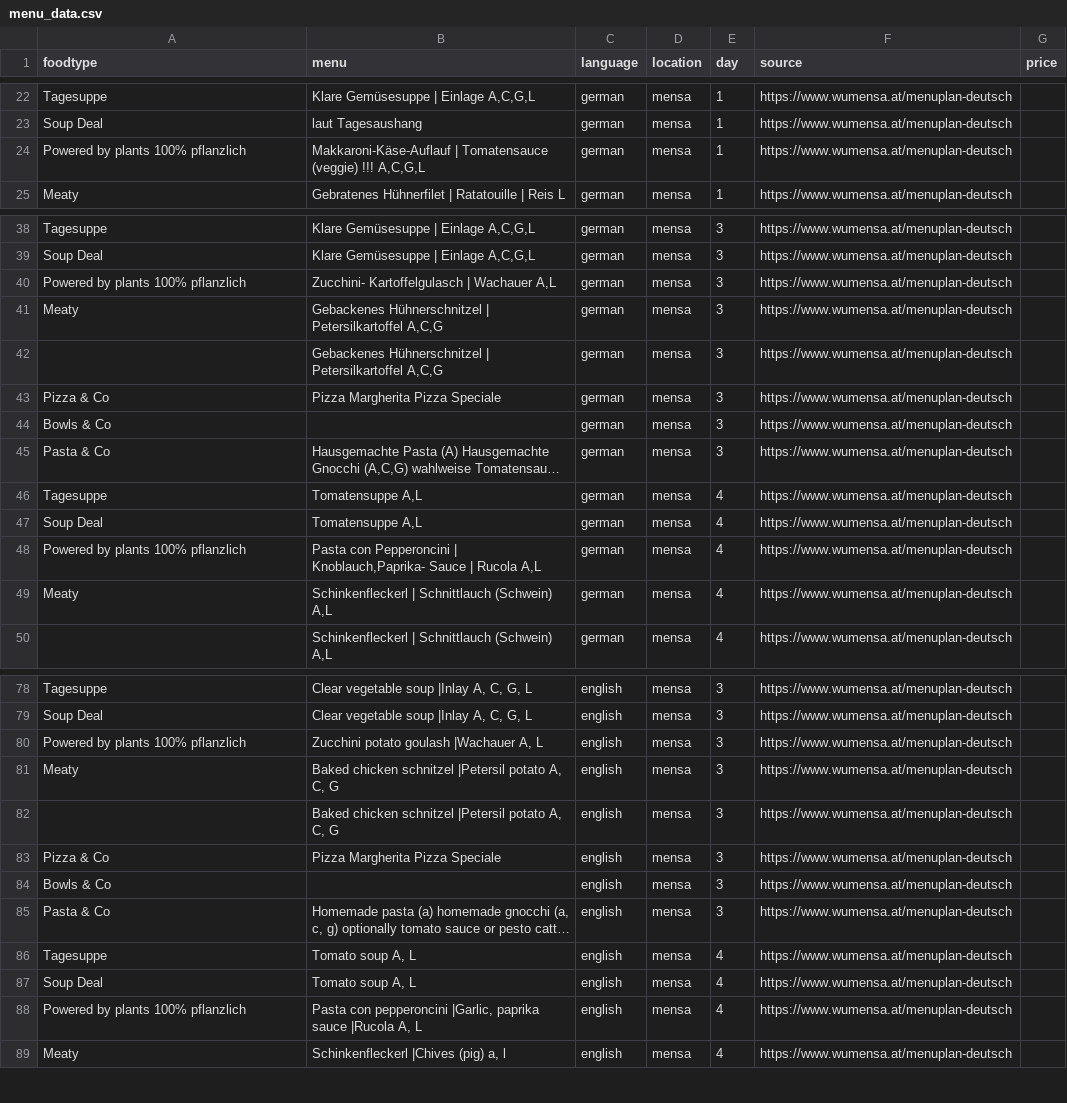
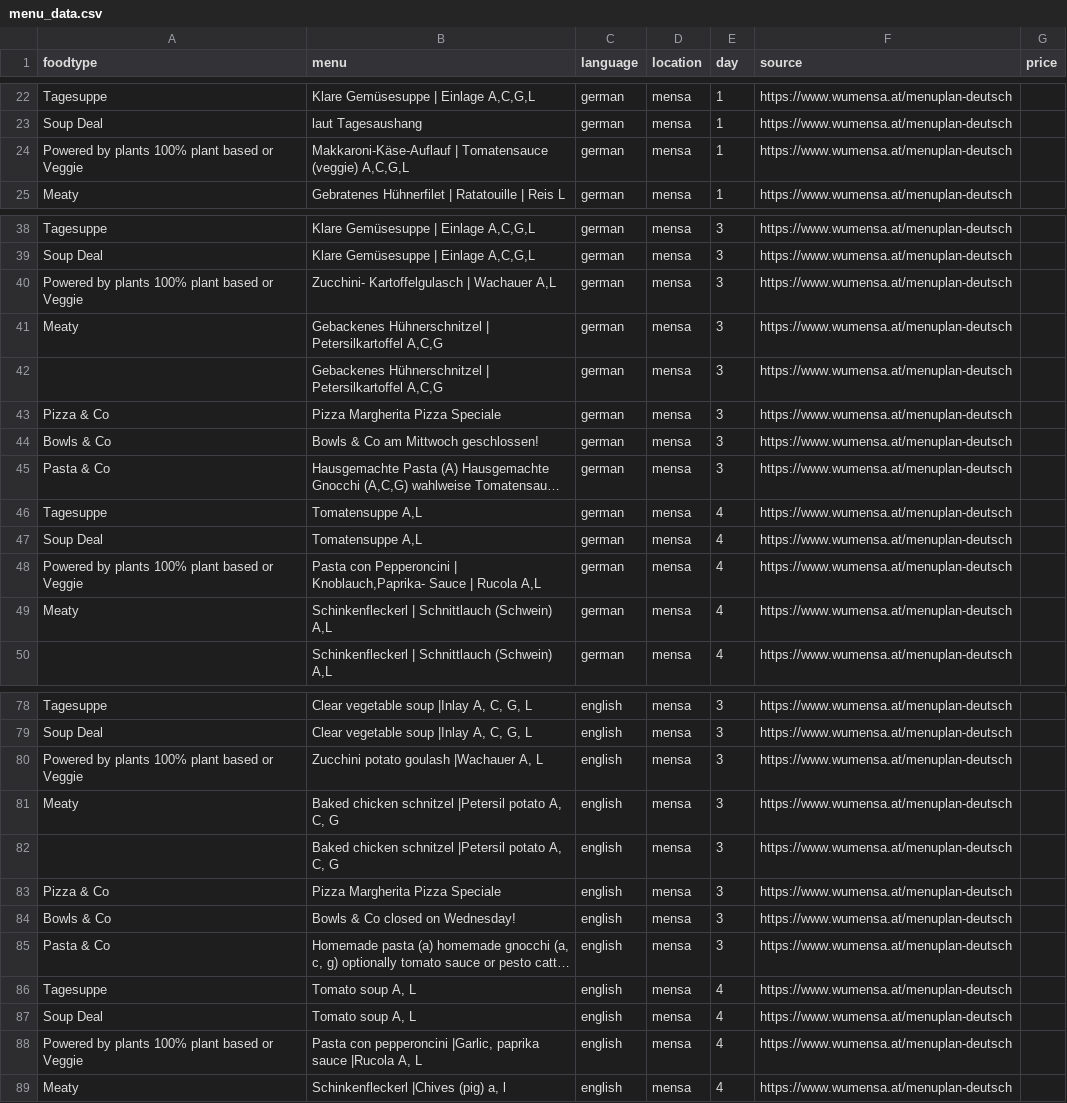
Before and after one commit to maxmheinze/menuscrape, a CSV file: menu_data.csv, drawn as a sheet; only a part is shown, gaps mark what is left out; long unchanged cells end in …; the diff covers the shown part only; the diff names each change by its address in the sheet, - before the commit and + after, or states it on an @@ line.

Commit message:
Automated update: 2024-09-17 11:48:22

```diff
--- a/menu_data.csv
+++ b/menu_data.csv
-A24 (foodtype): Powered by plants 100% pflanzlich
+A24 (foodtype): Powered by plants 100% plant based or Veggie
-B24 (menu): …Tomatensauce (veggie) !!! A,C,G,L
+B24 (menu): …Tomatensauce (veggie) A,C,G,L
-A40 (foodtype): Powered by plants 100% pflanzlich
+A40 (foodtype): Powered by plants 100% plant based or Veggie
-B44 (menu): (empty)
+B44 (menu): Bowls & Co am Mittwoch geschlossen!
-A48 (foodtype): Powered by plants 100% pflanzlich
+A48 (foodtype): Powered by plants 100% plant based or Veggie
-A80 (foodtype): Powered by plants 100% pflanzlich
+A80 (foodtype): Powered by plants 100% plant based or Veggie
-B84 (menu): (empty)
+B84 (menu): Bowls & Co closed on Wednesday!
-A88 (foodtype): Powered by plants 100% pflanzlich
+A88 (foodtype): Powered by plants 100% plant based or Veggie
```
Also changed, not shown: 6 edited cells elsewhere in this file.
